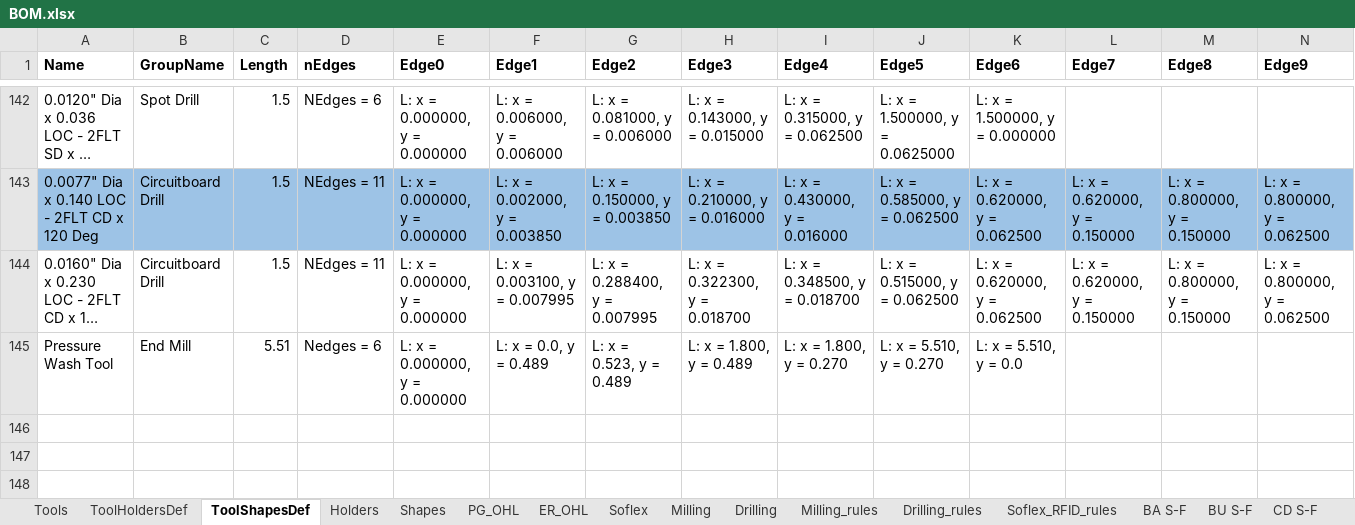
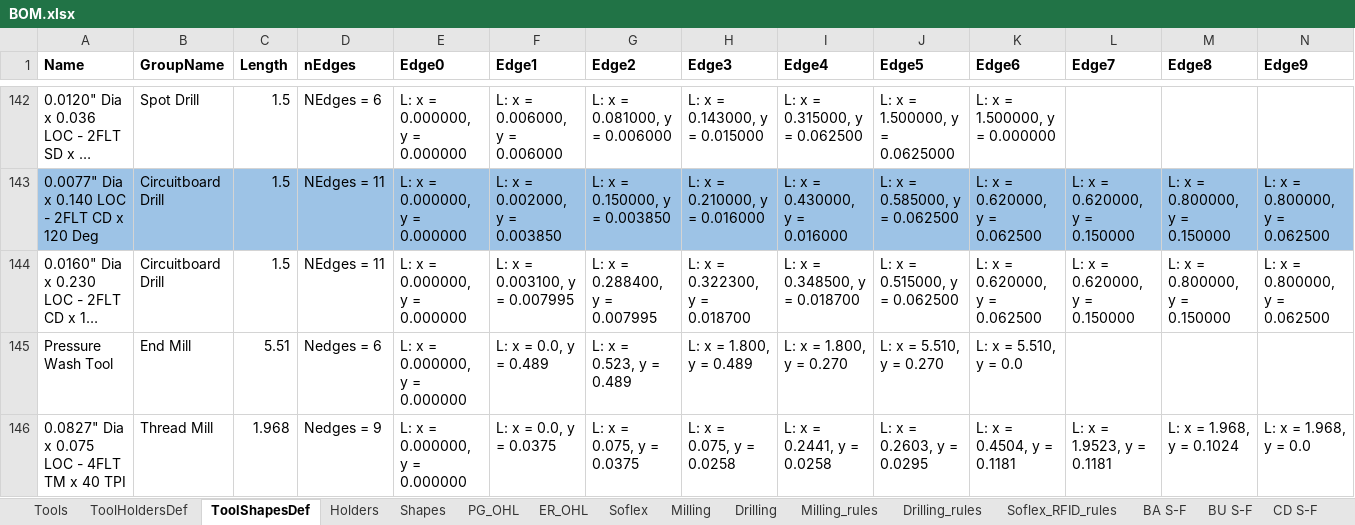
Before and after one commit to Uncreate/EssaiControlPanel, an Excel workbook: BOM.xlsx, sheet ToolShapesDef, drawn as a sheet; only a part is shown, gaps mark what is left out; long unchanged cells end in …; values as stored, in another font and other column widths than the file's, no borders; 1 other sheet too large or unreadable and not compared; rows hold the shown columns only; the diff names each change by its address in the sheet, - before the commit and + after, or states it on an @@ line.

```diff
--- a/BOM.xlsx (sheet ToolShapesDef)
+++ b/BOM.xlsx (sheet ToolShapesDef)
+row 146: 0.0827" Dia x 0.075 LOC - 4FLT TM x 40 TPI | Thread Mill | 1.968 | Nedges = 9 | L: x = 0.000000, y = 0.000000 | L: x = 0.0, y = 0.0375 | L: x = 0.075, y = 0.0375 | L: x = 0.075, y = 0.0258 | L: x = 0.2441, y = 0.0258 | L: x = 0.2603, y = 0.0295 | L: x = 0.4504, y = 0.1181 | L: x = 1.9523, y = 0.1181 | L: x = 1.968, y = 0.1024 | L: x = 1.968, y = 0.0
```
Also changed, not shown: sheet Milling_rules, 4 other files.
